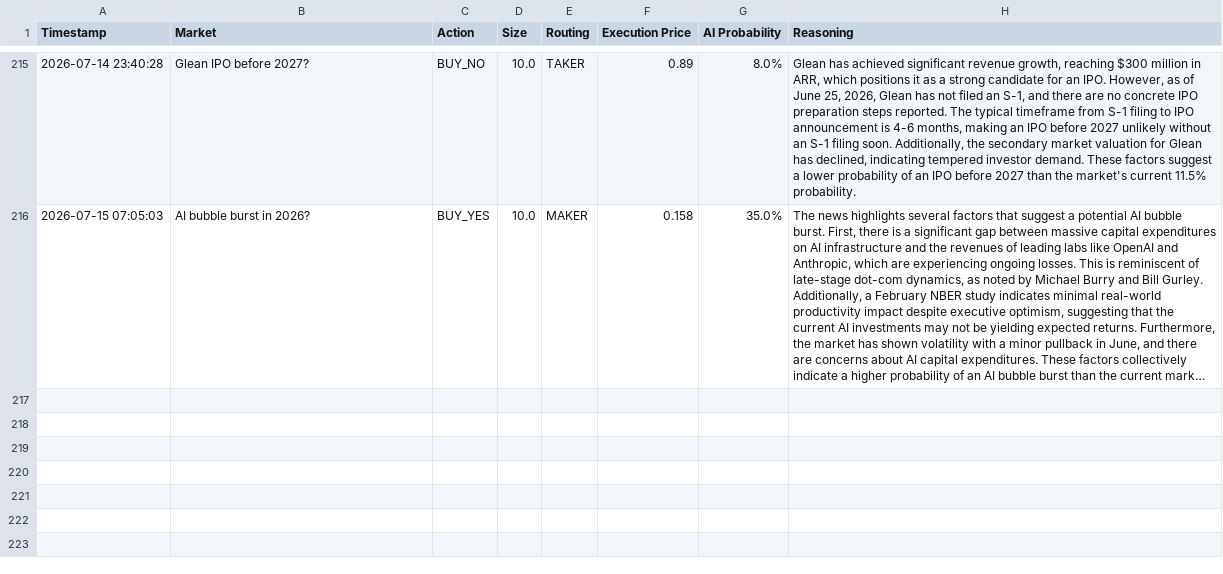
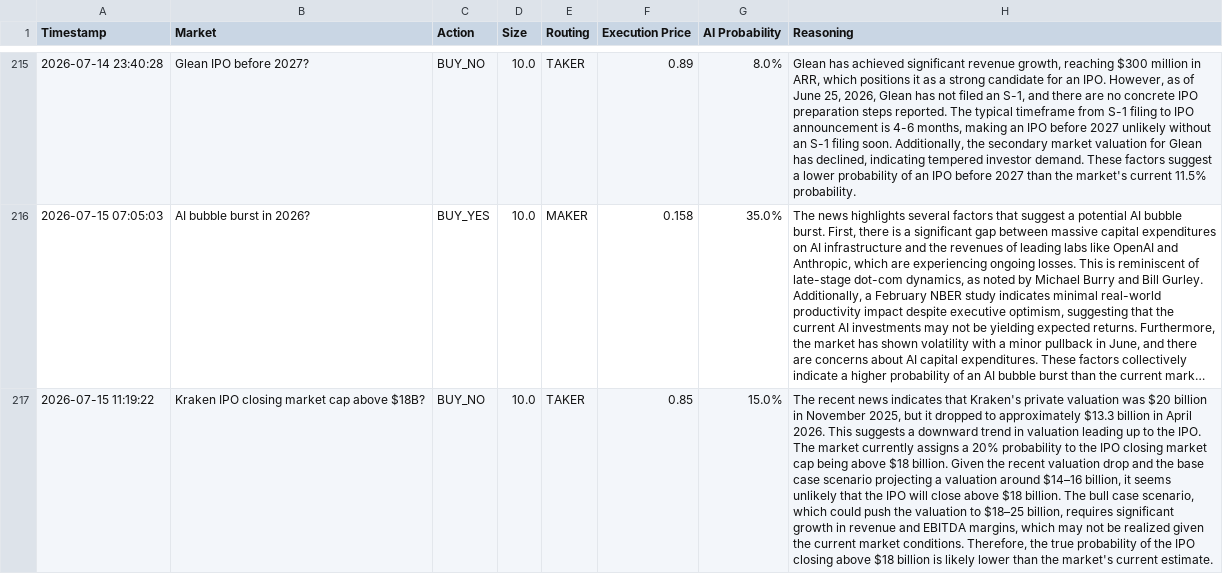
Before and after one commit to fakharhussain1305/polymarket-quant-bot, a CSV file: paper_trades.csv, drawn as a sheet; only a part is shown, gaps mark what is left out; long unchanged cells end in …; the diff names each change by its address in the sheet, - before the commit and + after, or states it on an @@ line.

```diff
--- a/paper_trades.csv
+++ b/paper_trades.csv
+row 217: 2026-07-15 11:19:22 | Kraken IPO closing market cap above $18B? | BUY_NO | 10.0 | TAKER | 0.85 | 15.0% | The recent news indicates that Kraken's private valuation was $20 billion in November 2025, but it dropped to approximately $13.3 billion in April 2026. This suggests a downward trend in valuation leading up to the IPO. The market currently assigns a 20% probability to the IPO closing market cap being above $18 billion. Given the recent valuation drop and the base case scenario projecting a valuation around $14–16 billion, it seems unlikely that the IPO will close above $18 billion. The bull case scenario, which could push the valuation to $18–25 billion, requires significant growth in revenue and EBITDA margins, which may not be realized given the current market conditions. Therefore, the true probability of the IPO closing above $18 billion is likely lower than the market's current estimate.
```
Also changed, not shown: 1 other file.
